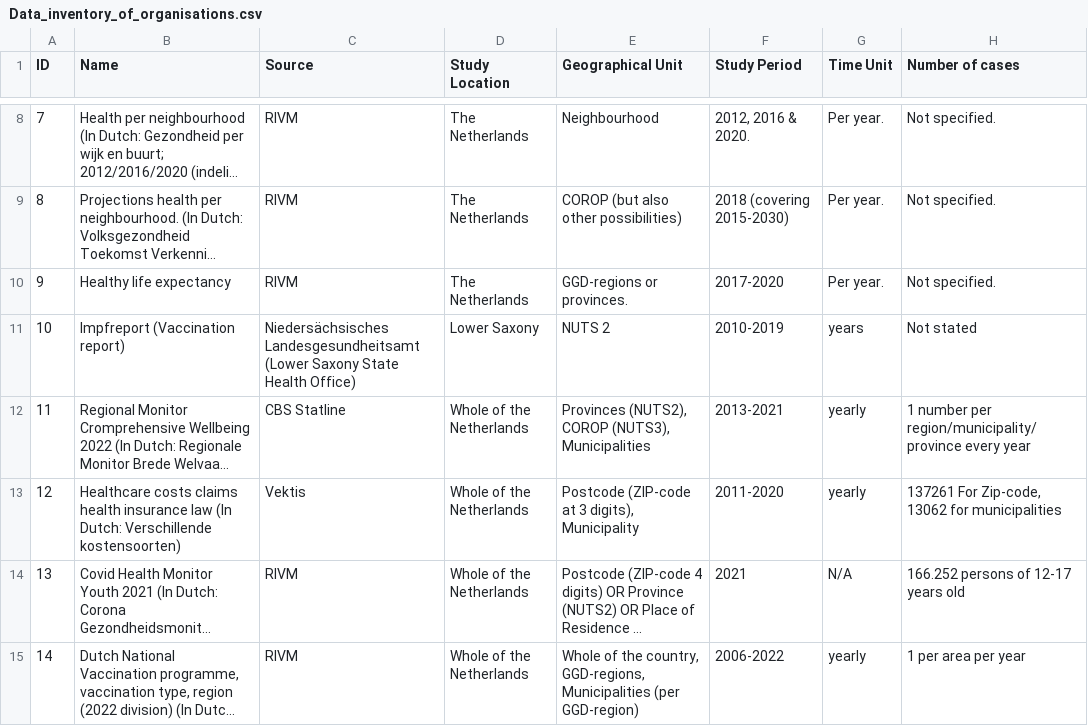
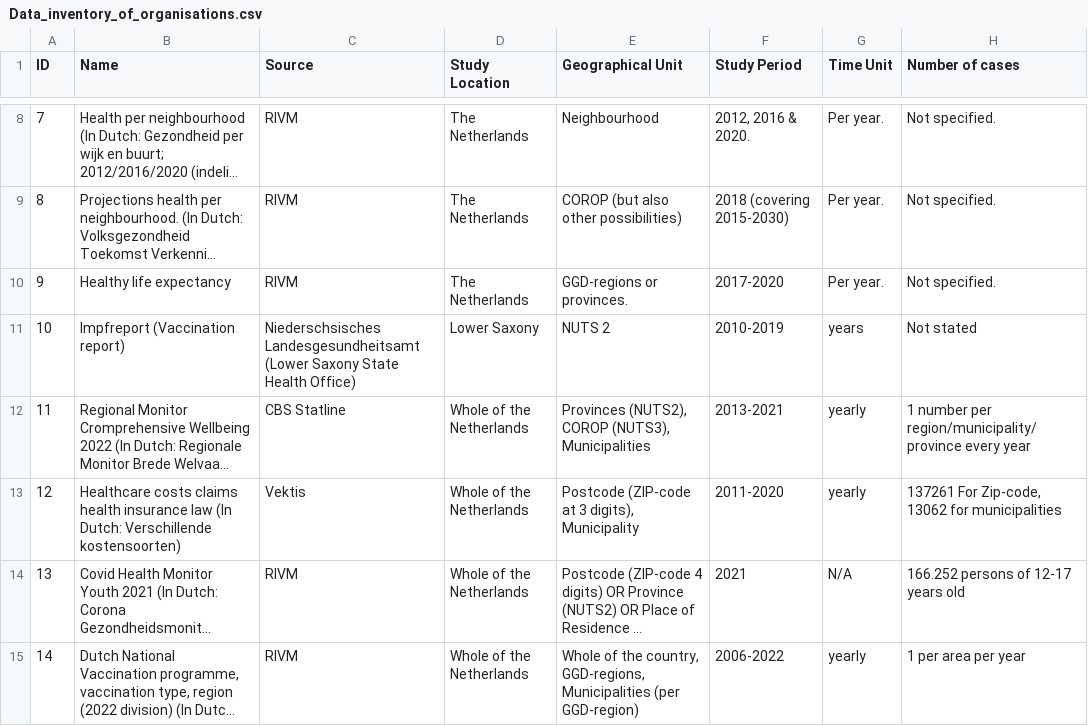
Before and after one commit to HipsterJulius/VSCODE, a CSV file: start-projekt/public/Data_inventory_of_organisations.csv, drawn as a sheet; only a part is shown, gaps mark what is left out; long unchanged cells end in …; the diff names each change by its address in the sheet, - before the commit and + after, or states it on an @@ line.

Commit message:
test

```diff
--- a/start-projekt/public/Data_inventory_of_organisations.csv
+++ b/start-projekt/public/Data_inventory_of_organisations.csv
-C11 (Source): Niedersächsisches Landesgesundheitsamt (Lower…
+C11 (Source): Niederschsisches Landesgesundheitsamt (Lower…
```
